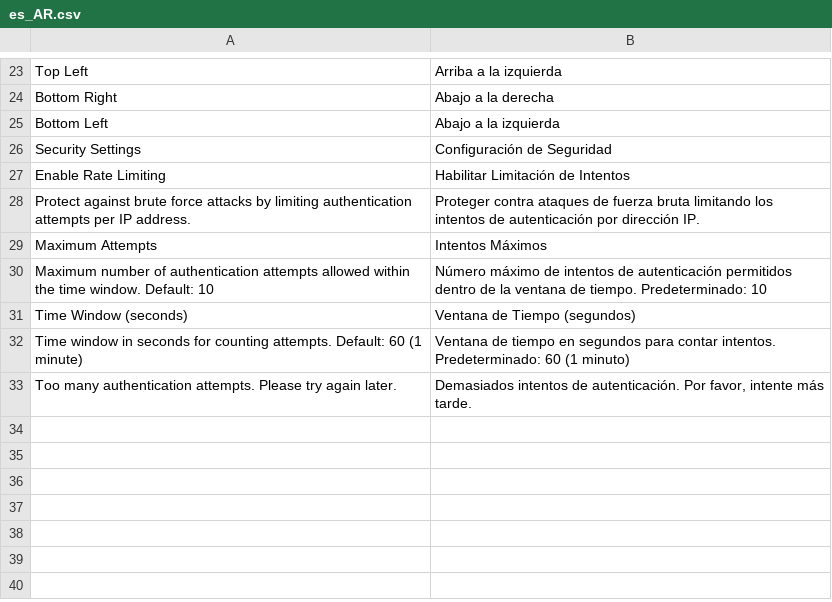
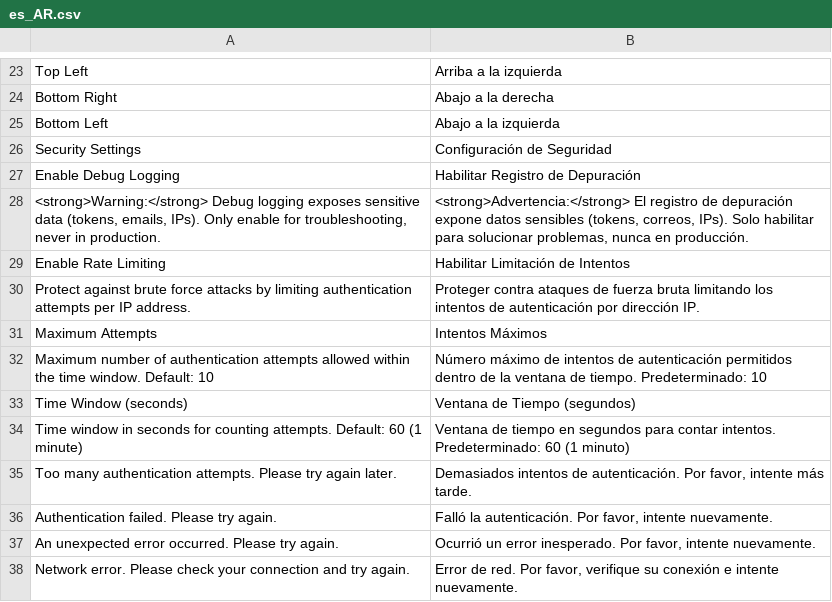
Before and after one commit to ROLLPIX/M2-google-one-tap, a CSV file: i18n/es_AR.csv, drawn as a sheet; only a part is shown, gaps mark what is left out; the diff names each change by its address in the sheet, - before the commit and + after, or states it on an @@ line.

```diff
--- a/i18n/es_AR.csv
+++ b/i18n/es_AR.csv
+row 27: Enable Debug Logging | Habilitar Registro de Depuración
+row 28: <strong>Warning:</strong> Debug logging exposes sensitive data (tokens, emails, IPs). Only enable for troubleshooting, never in production. | <strong>Advertencia:</strong> El registro de depuración expone datos sensibles (tokens, correos, IPs). Solo habilitar para solucionar problemas, nunca en producción.
+row 36: Authentication failed. Please try again. | Falló la autenticación. Por favor, intente nuevamente.
+row 37: An unexpected error occurred. Please try again. | Ocurrió un error inesperado. Por favor, intente nuevamente.
+row 38: Network error. Please check your connection and try again. | Error de red. Por favor, verifique su conexión e intente nuevamente.
```
Also changed, not shown: i18n/es_ES.csv, i18n/es_MX.csv, 7 other files.
